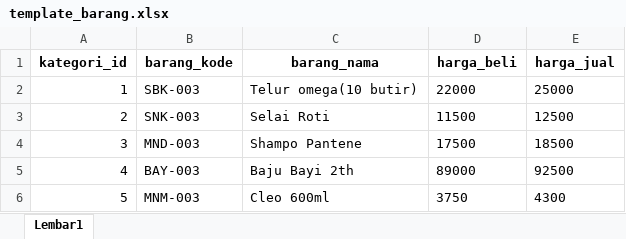
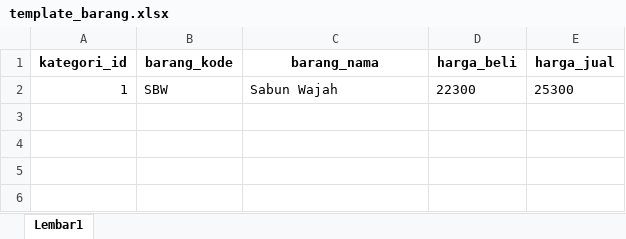
Before and after one commit to fitrianur2411/PWL_POS_2024, an Excel workbook: public/template_barang.xlsx, sheet Lembar1, drawn as a sheet; values as stored, in another font and other column widths than the file's, no borders; removed rows and columns are numbered as before the commit, all else as after; the diff names each change by its address in the sheet, - before the commit and + after, or states it on an @@ line.

```diff
--- a/public/template_barang.xlsx (sheet Lembar1)
+++ b/public/template_barang.xlsx (sheet Lembar1)
-row 2: 1 | SBK-003 | Telur omega(10 butir) | 22000 | 25000
-row 3: 2 | SNK-003 | Selai Roti | 11500 | 12500
-row 4: 3 | MND-003 | Shampo Pantene | 17500 | 18500
-row 5: 4 | BAY-003 | Baju Bayi 2th | 89000 | 92500
-row 6: 5 | MNM-003 | Cleo 600ml | 3750 | 4300
+row 2: 1 | SBW | Sabun Wajah | 22300 | 25300
```
Also changed, not shown: public/template_kategori.xlsx, public/template_level.xlsx, 20 other files.
